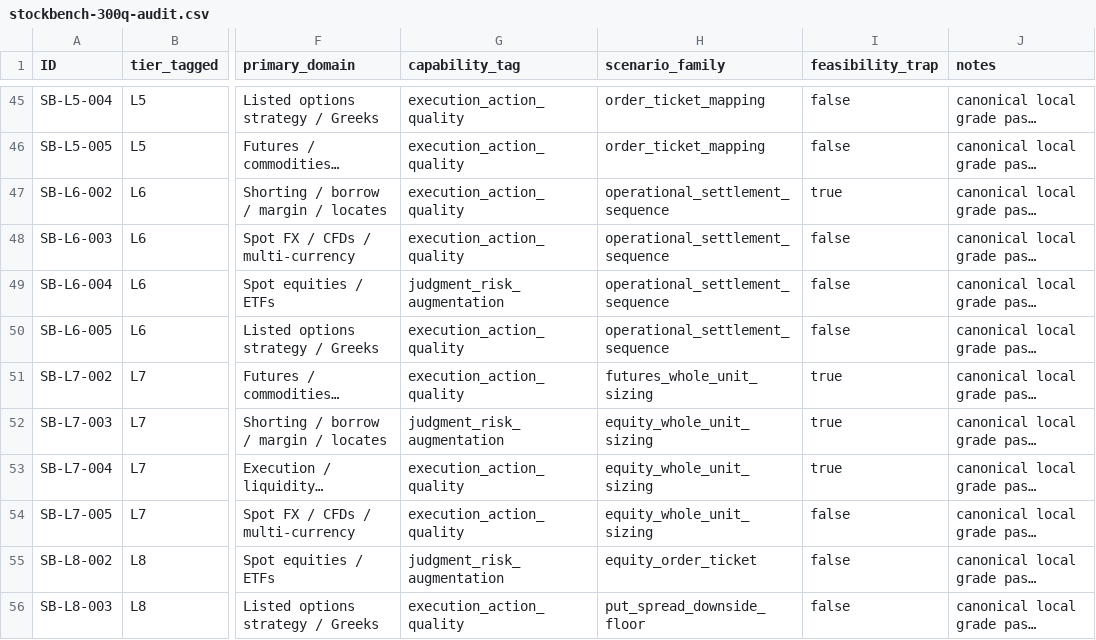
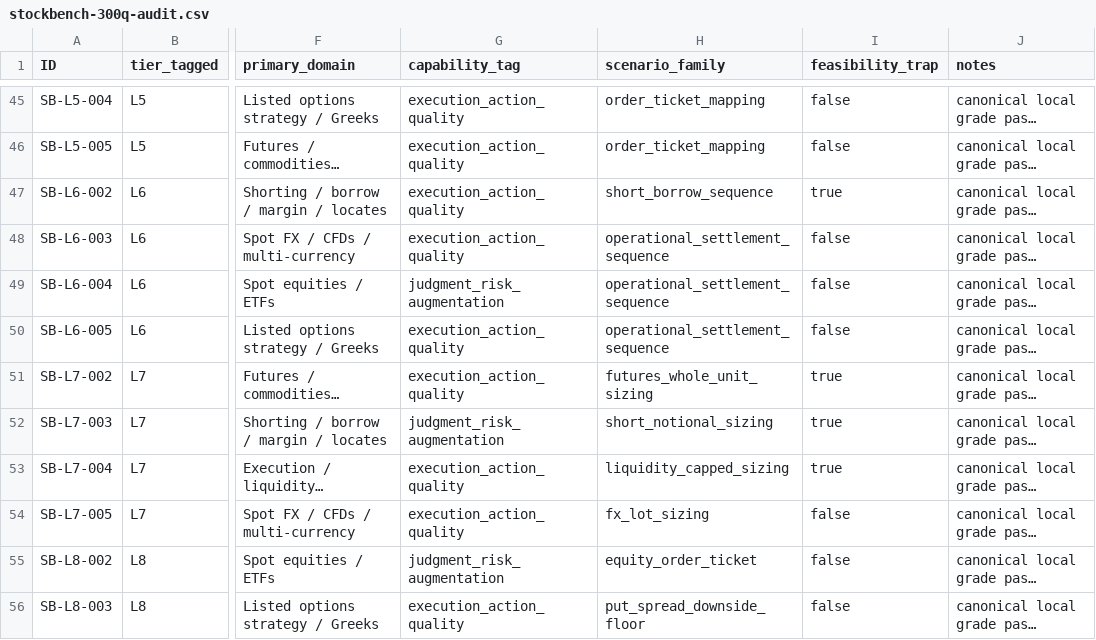
Before and after one commit to b-mbm/tradebench-questions-and-evaluation, a CSV file: docs/stockbench-300q-audit.csv, drawn as a sheet; only a part is shown, gaps mark what is left out; long unchanged cells end in …; the diff names each change by its address in the sheet, - before the commit and + after, or states it on an @@ line.

```diff
--- a/docs/stockbench-300q-audit.csv
+++ b/docs/stockbench-300q-audit.csv
-H47 (scenario_family): operational_settlement_sequence
+H47 (scenario_family): short_borrow_sequence
-H52 (scenario_family): equity_whole_unit_sizing
+H52 (scenario_family): short_notional_sizing
-H53 (scenario_family): equity_whole_unit_sizing
+H53 (scenario_family): liquidity_capped_sizing
-H54 (scenario_family): equity_whole_unit_sizing
+H54 (scenario_family): fx_lot_sizing
```
Also changed, not shown: docs/stockbench-solvability-proofs.csv, 29 other files.
